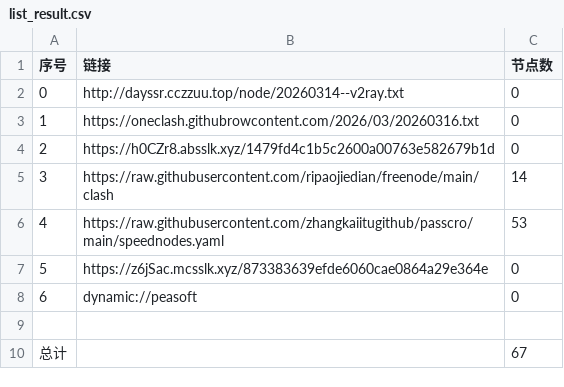
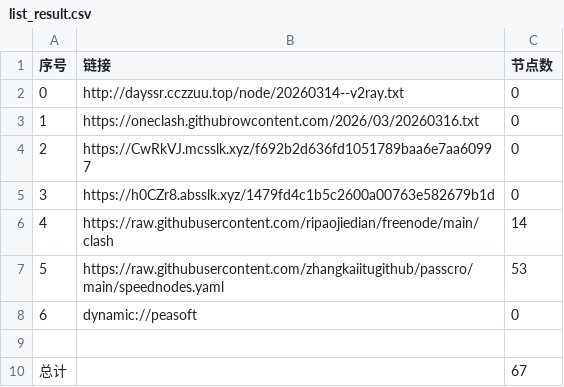
Before and after one commit to obscure1990/AutoMergePublicNodes, a CSV file: list_result.csv, drawn as a sheet; removed rows and columns are numbered as before the commit, all else as after; the diff names each change by its address in the sheet, - before the commit and + after, or states it on an @@ line.

```diff
--- a/list_result.csv
+++ b/list_result.csv
+row 4: 2 | https://CwRkVJ.mcsslk.xyz/f692b2d636fd1051789baa6e7aa60997 | 0
@@ column A (序号) renumbered between rows 5 and 7 @@
-row 7: 5 | https://z6jSac.mcsslk.xyz/873383639efde6060cae0864a29e364e | 0
```
Also changed, not shown: 19 other files.
